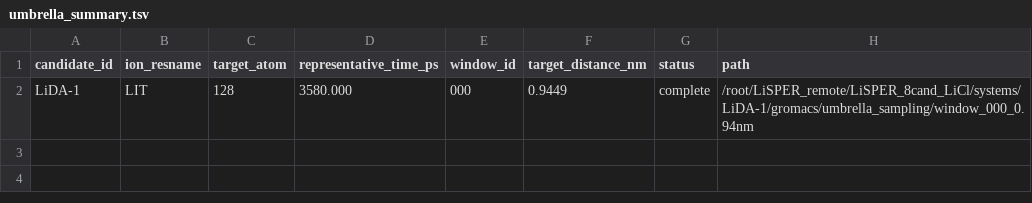
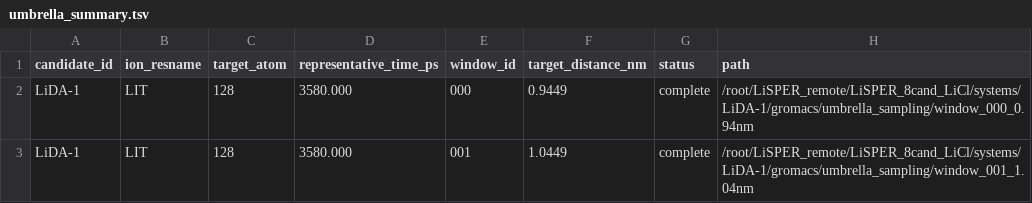
Before and after one commit to jackyissocute/LiSPER, a TSV file: 01_computational_discovery/md/li_cl/remote_results/systems/LiDA-1/gromacs/umbrella_sampling/umbrella_summary.tsv, drawn as a sheet.

Commit message:
chore: update umbrella sampling progress

```diff
--- a/01_computational_discovery/md/li_cl/remote_results/systems/LiDA-1/gromacs/umbrella_sampling/umbrella_summary.tsv
+++ b/01_computational_discovery/md/li_cl/remote_results/systems/LiDA-1/gromacs/umbrella_sampling/umbrella_summary.tsv
@@ -2 +2,2 @@ candidate_id	ion_resname	target_atom	representative_time_ps	window_id	target_dis
 LiDA-1	LIT	128	3580.000	000	0.9449	complete	/root/LiSPER_remote/LiSPER_8cand_LiCl/systems/LiDA-1/gromacs/umbrella_sampling/window_000_0.94nm
+LiDA-1	LIT	128	3580.000	001	1.0449	complete	/root/LiSPER_remote/LiSPER_8cand_LiCl/systems/LiDA-1/gromacs/umbrella_sampling/window_001_1.04nm
```
Also changed, not shown: 01_computational_discovery/md/li_cl/remote_runs/production_progress.tsv, 01_computational_discovery/md/na_cl/remote_runs/production_progress.tsv, 39 other files.
